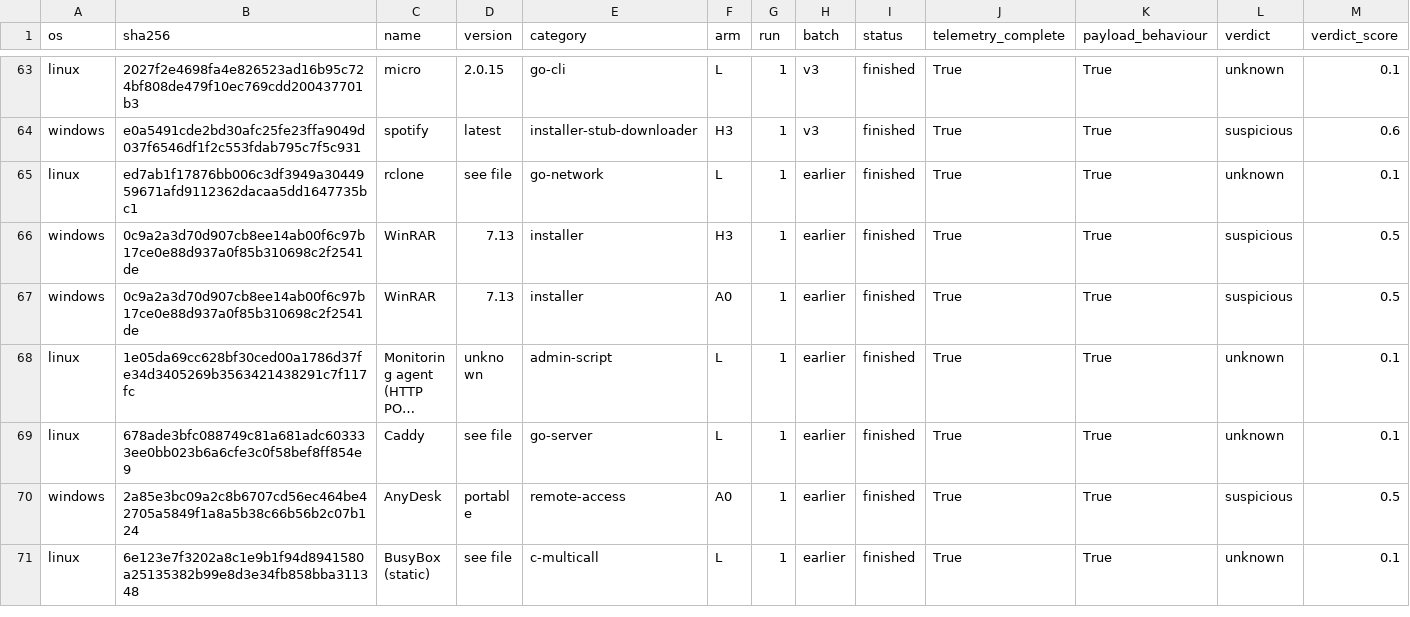
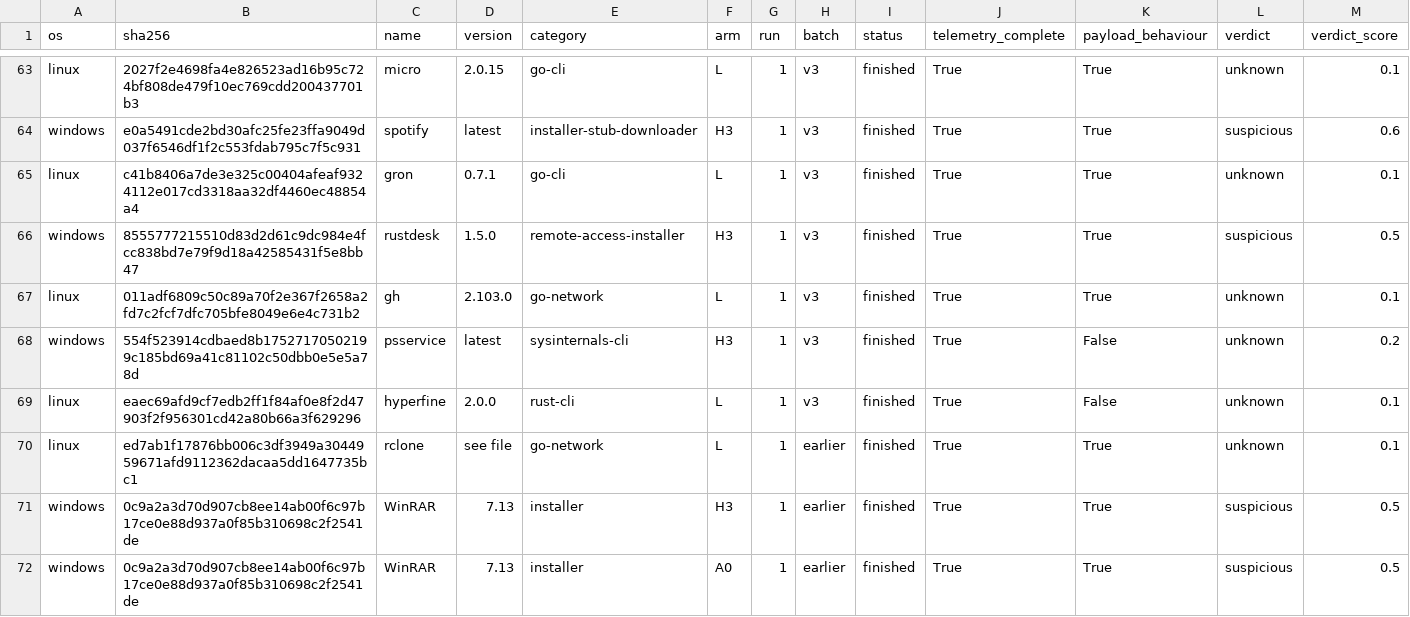
Before and after one commit to Chimera-Co/chimera-benign-dataset, a CSV file: index.csv, drawn as a sheet; only a part is shown, gaps mark what is left out; the shorter side is filled out with more unchanged rows; long unchanged cells end in …; rows hold the shown columns only; the diff names each change by its address in the sheet, - before the commit and + after, or states it on an @@ line.

```diff
--- a/index.csv
+++ b/index.csv
+row 65: linux | c41b8406a7de3e325c00404afeaf9324112e017cd3318aa32df4460ec48854a4 | gron | 0.7.1 | go-cli | L | 1 | v3 | finished | True | True | unknown | 0.1
+row 66: windows | 8555777215510d83d2d61c9dc984e4fcc838bd7e79f9d18a42585431f5e8bb47 | rustdesk | 1.5.0 | remote-access-installer | H3 | 1 | v3 | finished | True | True | suspicious | 0.5
+row 67: linux | 011adf6809c50c89a70f2e367f2658a2fd7c2fcf7dfc705bfe8049e6e4c731b2 | gh | 2.103.0 | go-network | L | 1 | v3 | finished | True | True | unknown | 0.1
+row 68: windows | 554f523914cdbaed8b17527170502199c185bd69a41c81102c50dbb0e5e5a78d | psservice | latest | sysinternals-cli | H3 | 1 | v3 | finished | True | False | unknown | 0.2
+row 69: linux | eaec69afd9cf7edb2ff1f84af0e8f2d47903f2f956301cd42a80b66a3f629296 | hyperfine | 2.0.0 | rust-cli | L | 1 | v3 | finished | True | False | unknown | 0.1
```
Also changed, not shown: programs.csv, runs.csv, 19 other files.
